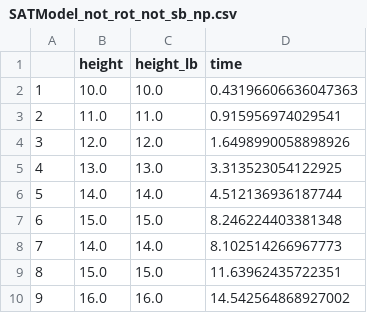
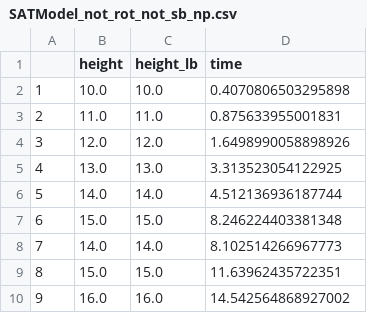
Before and after one commit to rrMat/VLSI-Multi-Paradigm-Solver, a CSV file: SAT/stats/SATModel_not_rot_not_sb_np.csv, drawn as a sheet; only a part is shown.

```diff
--- a/SAT/stats/SATModel_not_rot_not_sb_np.csv
+++ b/SAT/stats/SATModel_not_rot_not_sb_np.csv
@@ -1,4 +1,4 @@
 ,height,height_lb,time
-1,10.0,10.0,0.43196606636047363
-2,11.0,11.0,0.915956974029541
+1,10.0,10.0,0.4070806503295898
+2,11.0,11.0,0.875633955001831
 3,12.0,12.0,1.6498990058898926
```
Also changed, not shown: SAT/stats/SATModel_not_rot_not_sb_seq.csv, 29 other files.
